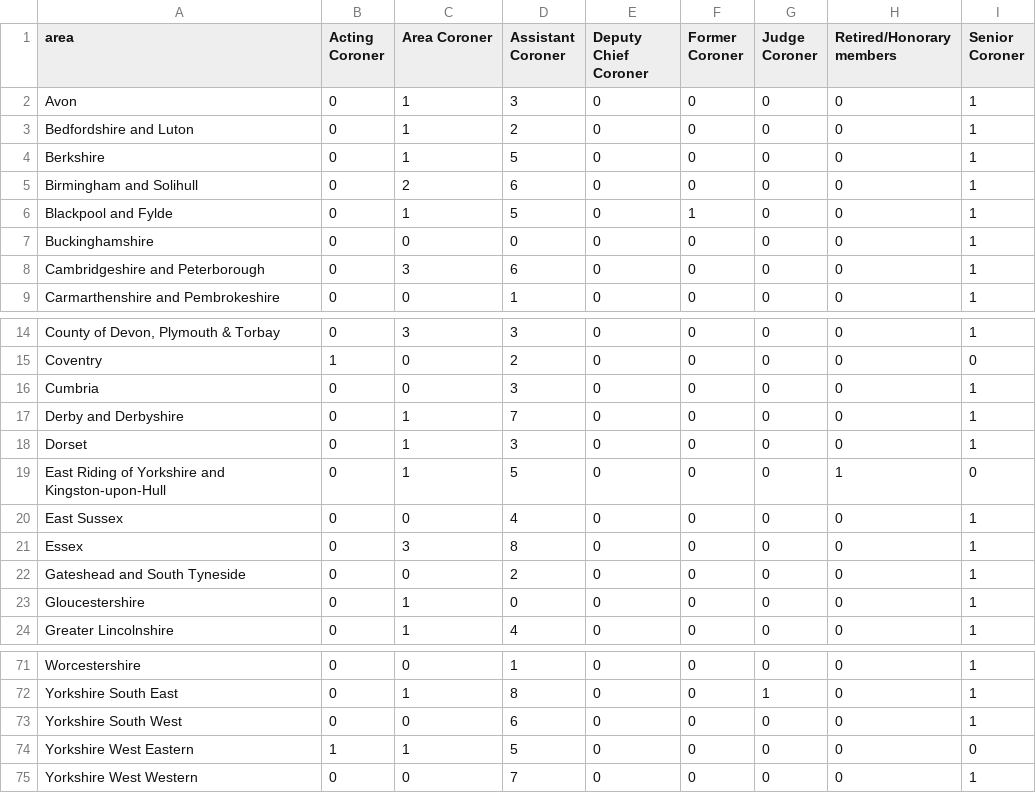
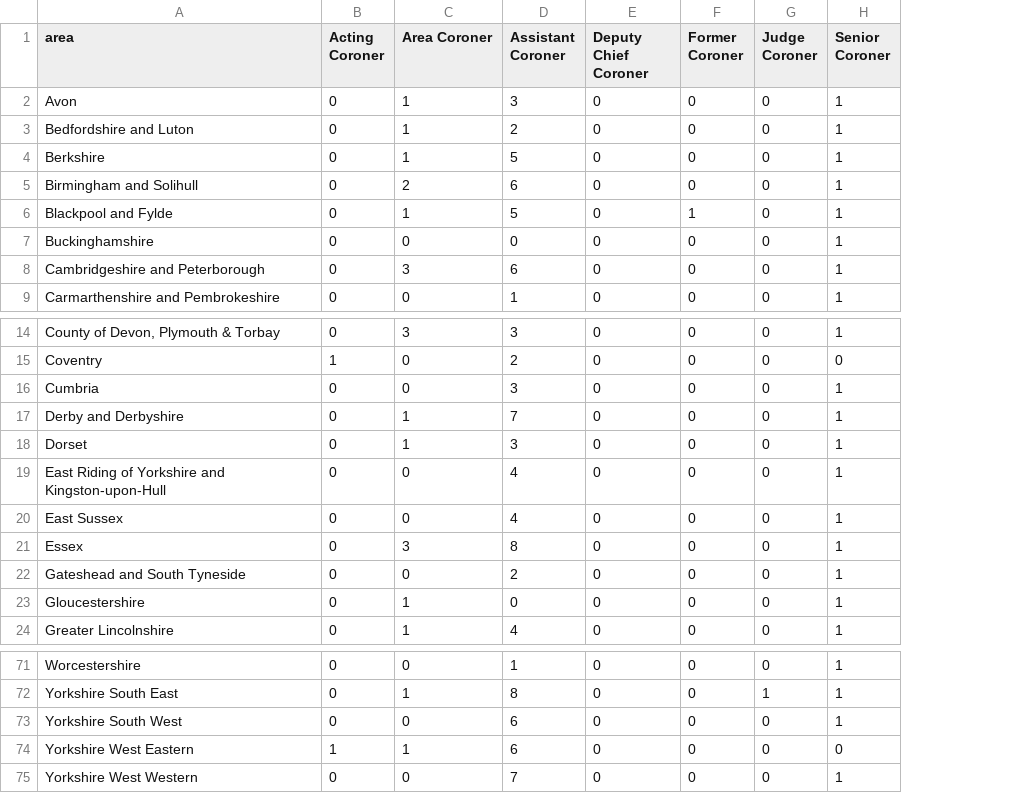
Before and after one commit to Just-Helpful/preventable-deaths-scraper, a CSV file: src/analyse/counts/data/name/area-counts.csv, drawn as a sheet; only a part is shown, gaps mark what is left out; removed rows and columns are numbered as before the commit, all else as after; the diff names each change by its address in the sheet, - before the commit and + after, or states it on an @@ line.

```diff
--- a/src/analyse/counts/data/name/area-counts.csv
+++ b/src/analyse/counts/data/name/area-counts.csv
-column H (Retired/Honorary members), rows 2-9: all 0; rows 14-24: 0 | 0 | 0 | 0 | 0 | 1 | 0 | 0 | 0 | 0 | 0; rows 71-75: all 0
-C19 (Area Coroner): 1
+C19 (Area Coroner): 0
-D19 (Assistant Coroner): 5
+D19 (Assistant Coroner): 4
-H19 (Senior Coroner): 0
+H19 (Senior Coroner): 1
-D74 (Assistant Coroner): 5
+D74 (Assistant Coroner): 6
```
Also changed, not shown: src/data/coroners-society.csv, 5 other files.
